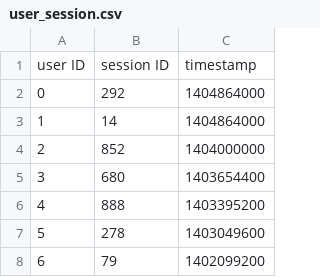
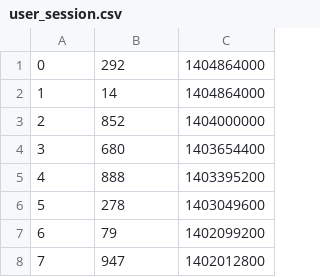
Before and after one commit to bt-nghia/BunCa, a CSV file: datasets/clothing/user_session.csv, drawn as a sheet; only a part is shown; the shorter side is filled out with more unchanged rows.

```diff
--- a/datasets/clothing/user_session.csv
+++ b/datasets/clothing/user_session.csv
@@ -1,2 +1 @@
-user ID,session ID,timestamp
 0,292,1404864000
```
Also changed, not shown: datasets/clothing/user_bundle_test.csv, datasets/clothing/user_bundle_tune.csv, 24 other files.
